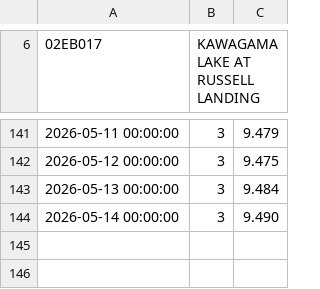
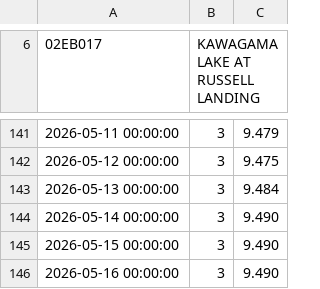
Before and after one commit to jvanst/limnograph, a CSV file: app/data/current_year.csv, drawn as a sheet; only a part is shown, gaps mark what is left out; the diff names each change by its address in the sheet, - before the commit and + after, or states it on an @@ line.

```diff
--- a/app/data/current_year.csv
+++ b/app/data/current_year.csv
+row 145: 2026-05-15 00:00:00 | 3 | 9.490
+row 146: 2026-05-16 00:00:00 | 3 | 9.490
```
Also changed, not shown: 2 other files.
